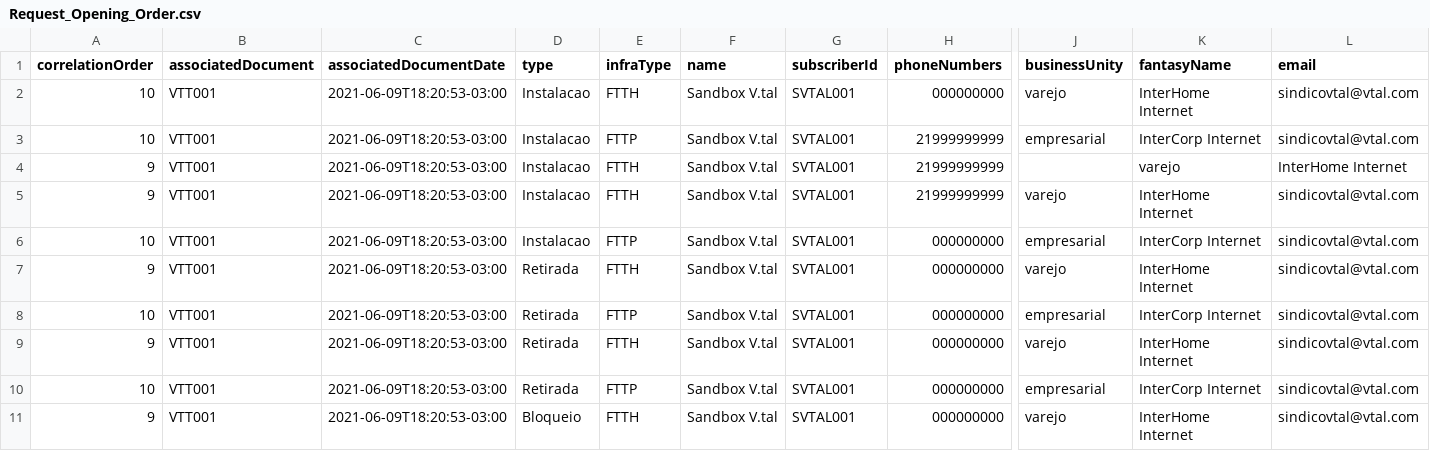
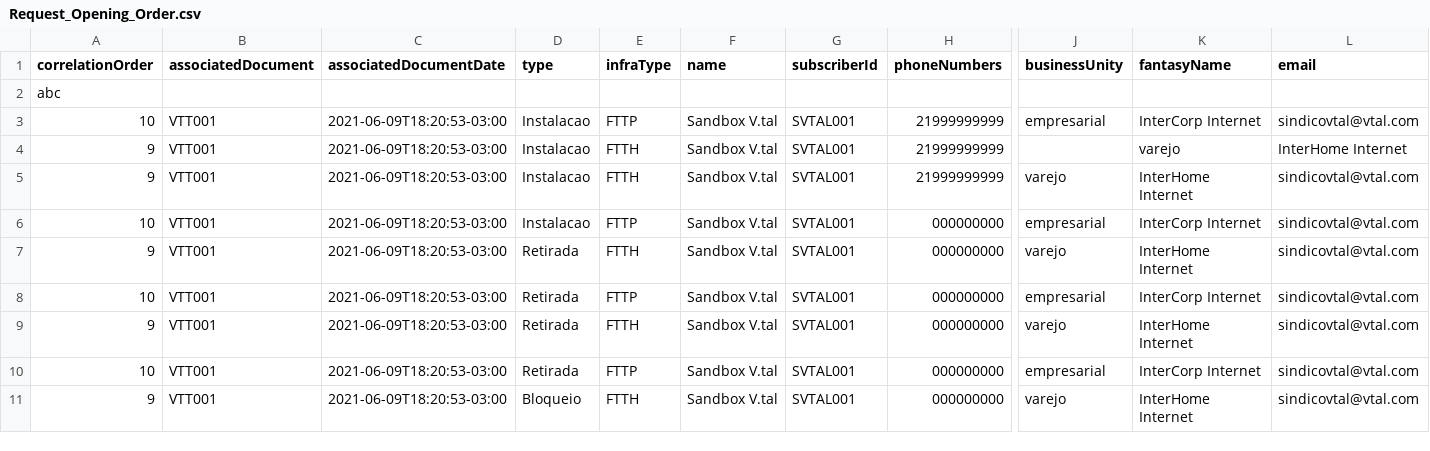
Before and after one commit to bhavyashah1226/api-spec, a CSV file: postman_collections/postmanTest-product/Request_Opening_Order.csv, drawn as a sheet; only a part is shown, gaps mark what is left out; removed rows and columns are numbered as before the commit, all else as after; rows hold the shown columns only; the diff names each change by its address in the sheet, - before the commit and + after, or states it on an @@ line.

Commit message:
Roost Update Commit

```diff
--- a/postman_collections/postmanTest-product/Request_Opening_Order.csv
+++ b/postman_collections/postmanTest-product/Request_Opening_Order.csv
-row 2: 10 | VTT001 | 2021-06-09T18:20:53-03:00 | Instalacao | FTTH | Sandbox V.tal | SVTAL001 | 000000000 | varejo | InterHome Internet | sindicovtal@vtal.com
+row 2: abc
```
